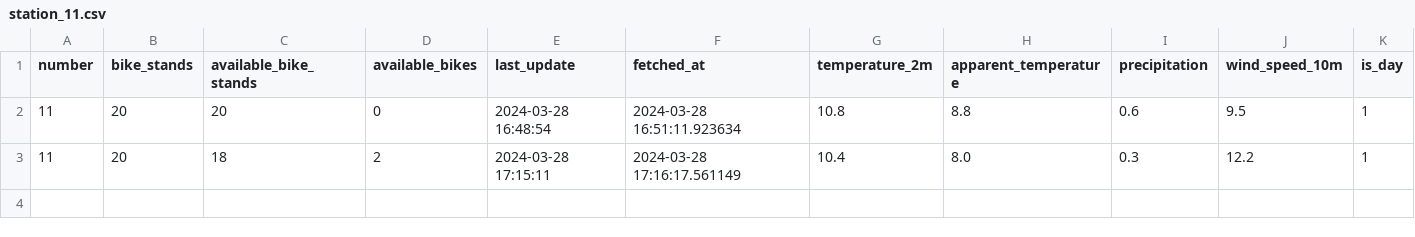
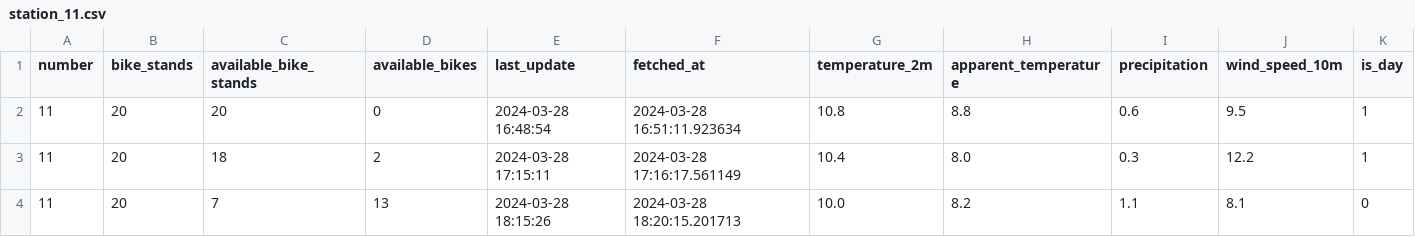
Before and after one commit to PolnerFilip/iis, a CSV file: data/processed/stations/station_11.csv, drawn as a sheet.

```diff
--- a/data/processed/stations/station_11.csv
+++ b/data/processed/stations/station_11.csv
@@ -3 +3,2 @@ number,bike_stands,available_bike_stands,available_bikes,last_update,fetched_at,
 11,20,18,2,2024-03-28 17:15:11,2024-03-28 17:16:17.561149,10.4,8.0,0.3,12.2,1
+11,20,7,13,2024-03-28 18:15:26,2024-03-28 18:20:15.201713,10.0,8.2,1.1,8.1,0
```
Also changed, not shown: data/processed/station_data.csv, data/processed/stations/station_12.csv, 29 other files.
